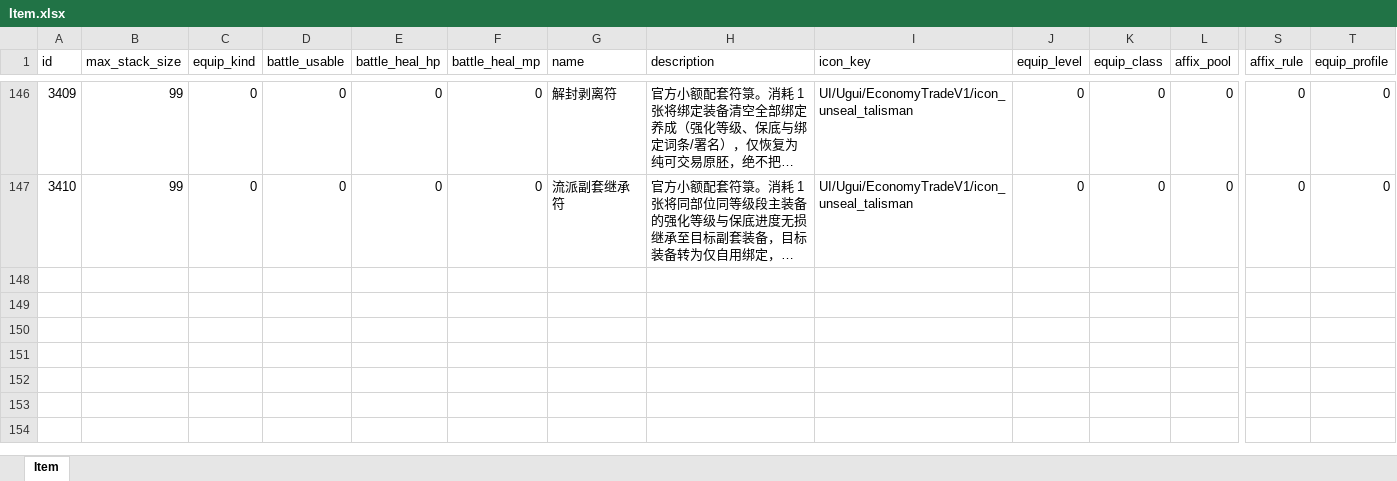
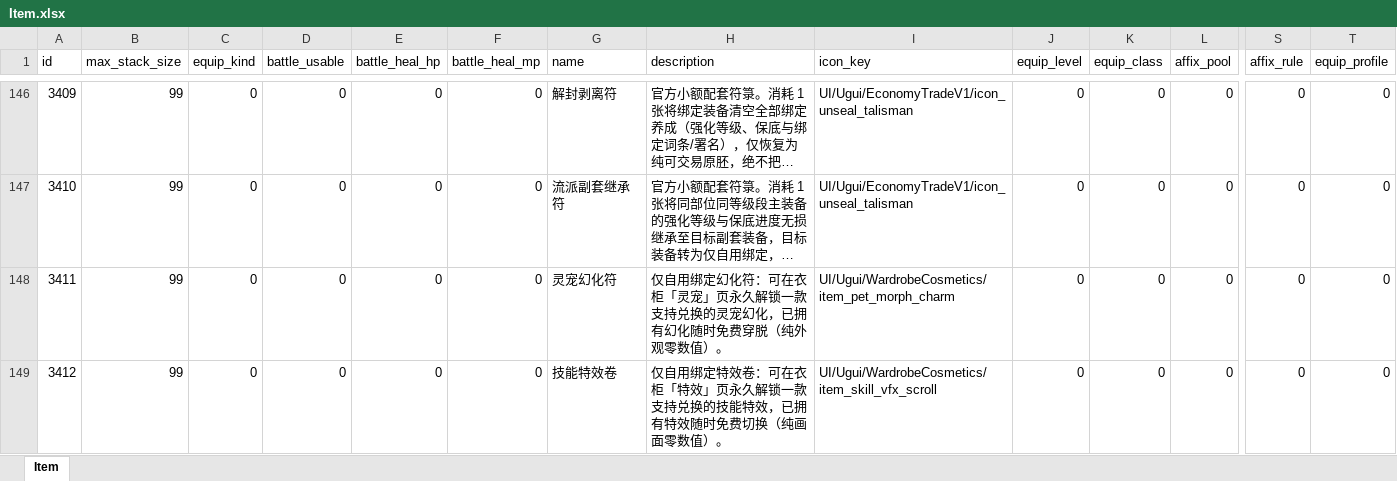
Before and after one commit to luyuan-cpp/xuanming-server-mmo, an Excel workbook: data/Item.xlsx, sheet Item, drawn as a sheet; only a part is shown, gaps mark what is left out; long unchanged cells end in …; values as stored, in another font and other column widths than the file's, no borders; rows hold the shown columns only; the diff names each change by its address in the sheet, - before the commit and + after, or states it on an @@ line.

```diff
--- a/data/Item.xlsx (sheet Item)
+++ b/data/Item.xlsx (sheet Item)
+row 148: 3411 | 99 | 0 | 0 | 0 | 0 | 灵宠幻化符 | 仅自用绑定幻化符：可在衣柜「灵宠」页永久解锁一款支持兑换的灵宠幻化，已拥有幻化随时免费穿脱（纯外观零数值）。 | UI/Ugui/WardrobeCosmetics/item_pet_morph_charm | 0 | 0 | 0 | 0 | 0
+row 149: 3412 | 99 | 0 | 0 | 0 | 0 | 技能特效卷 | 仅自用绑定特效卷：可在衣柜「特效」页永久解锁一款支持兑换的技能特效，已拥有特效随时免费切换（纯画面零数值）。 | UI/Ugui/WardrobeCosmetics/item_skill_vfx_scroll | 0 | 0 | 0 | 0 | 0
```
Also changed, not shown: data/PetCosmetic.xlsx, data/SkillVfxCosmetic.xlsx, 7 other files.
